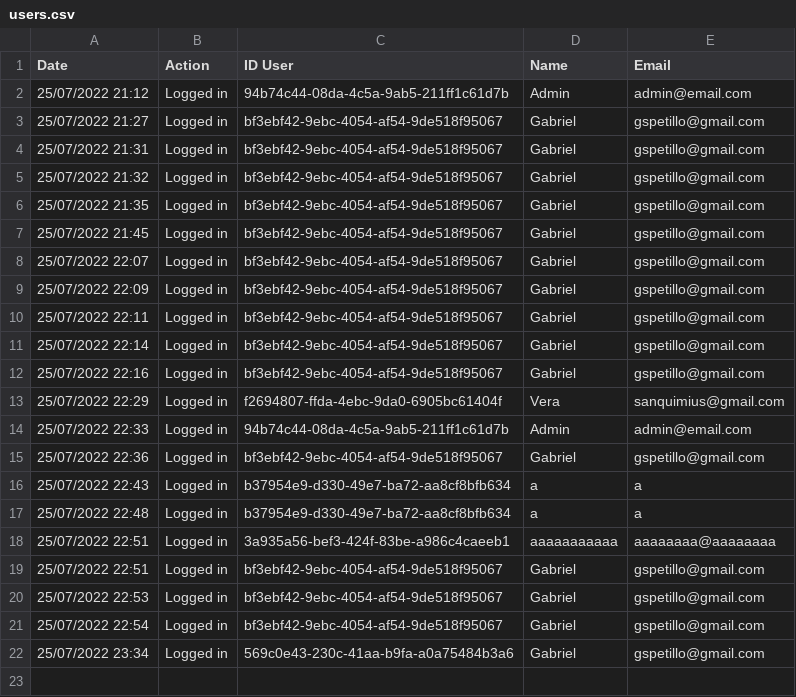
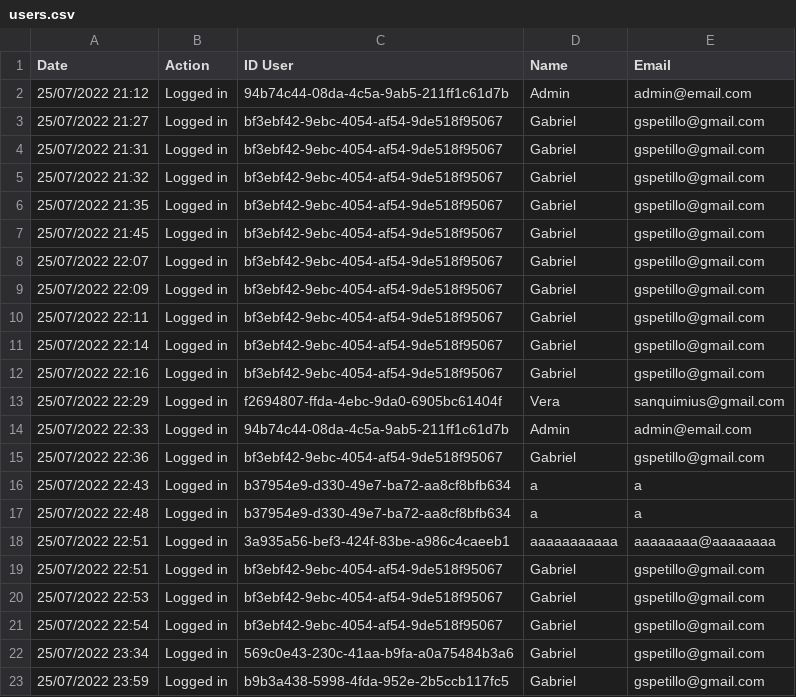
Before and after one commit to gspetillo/gabrielpetillo-d3-avaliacao, a CSV file: gabrielpetillo-d3-avaliacao/bin/Debug/netcoreapp3.1/database/users.csv, drawn as a sheet; the diff names each change by its address in the sheet, - before the commit and + after, or states it on an @@ line.

```diff
--- a/gabrielpetillo-d3-avaliacao/bin/Debug/netcoreapp3.1/database/users.csv
+++ b/gabrielpetillo-d3-avaliacao/bin/Debug/netcoreapp3.1/database/users.csv
+row 23: 25/07/2022 23:59 | Logged in | b9b3a438-5998-4fda-952e-2b5ccb117fc5 | Gabriel | gspetillo@gmail.com
```
Also changed, not shown: 6 other files.
